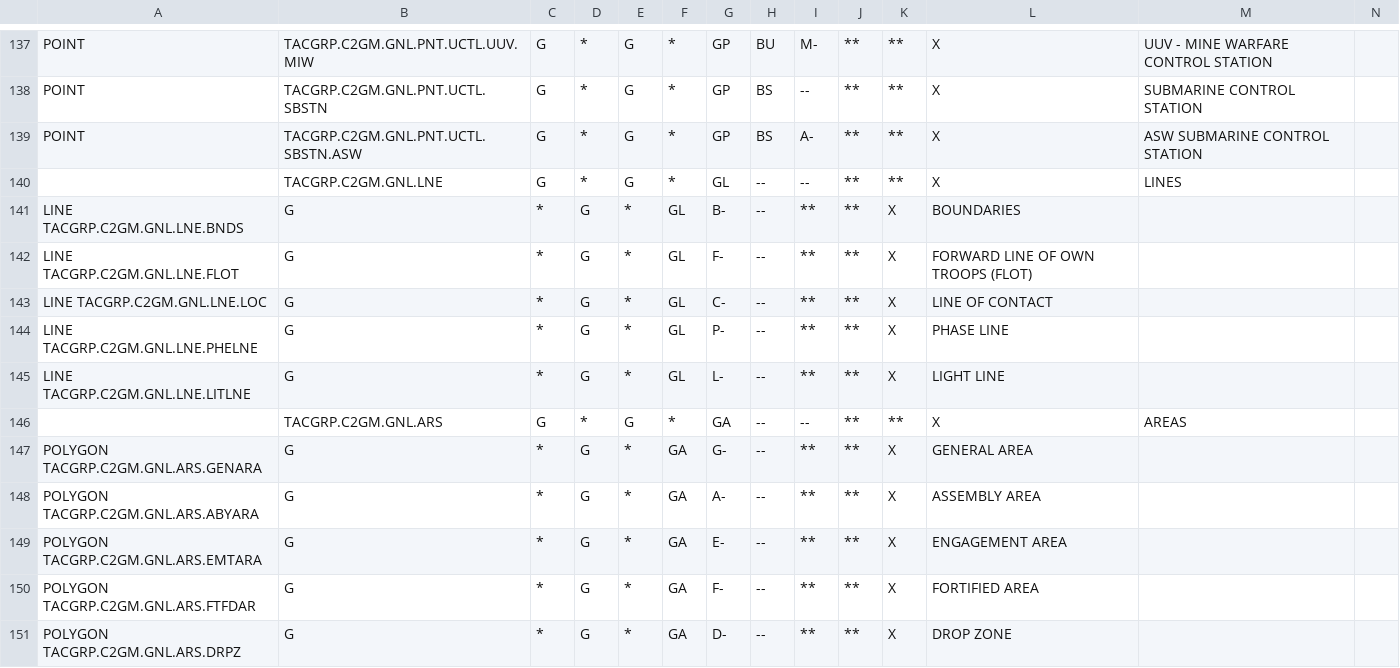
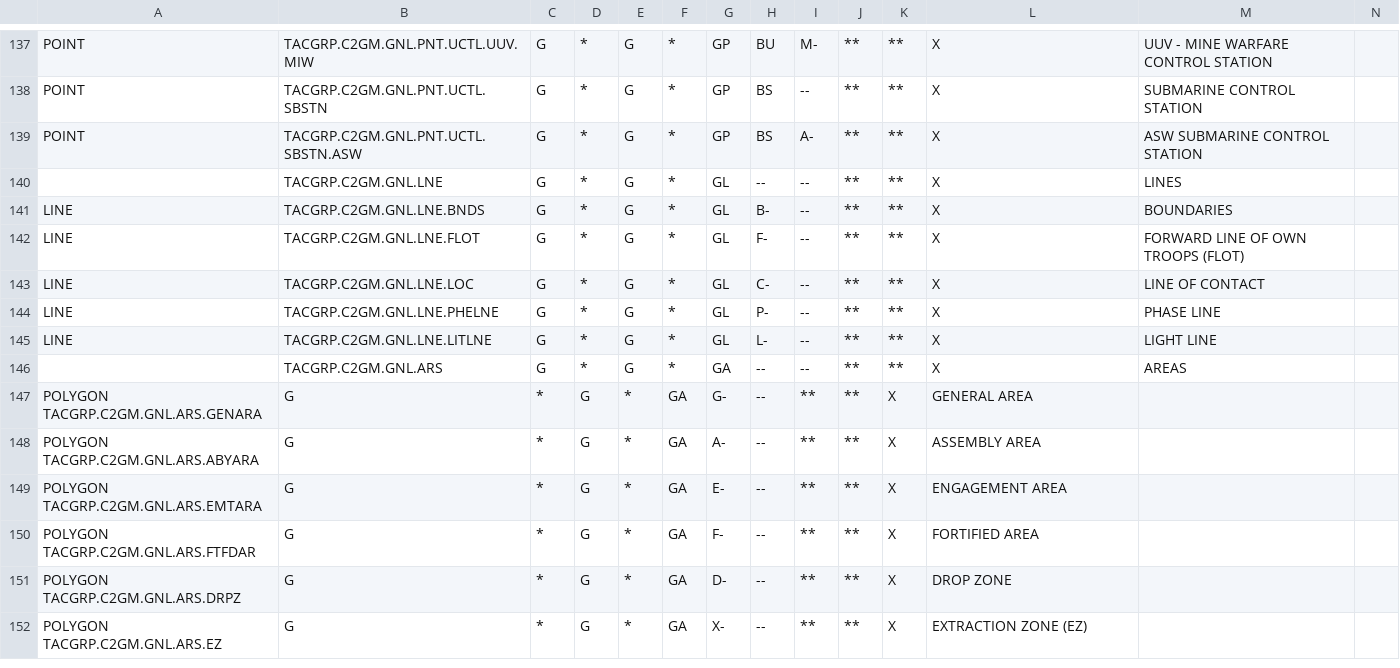
Before and after one commit to spatialillusions/milsymbol, a CSV file: dev/2525C APPENDIX B.csv, drawn as a sheet; only a part is shown, gaps mark what is left out; the shorter side is filled out with more unchanged rows; removed rows and columns are numbered as before the commit, all else as after; rows hold the shown columns only; the diff names each change by its address in the sheet, - before the commit and + after, or states it on an @@ line.

Commit message:
Fixed some more typos...

```diff
--- a/dev/2525C APPENDIX B.csv
+++ b/dev/2525C APPENDIX B.csv
-row 141: LINE TACGRP.C2GM.GNL.LNE.BNDS | G | * | G | * | GL | B- | -- | ** | ** | X | BOUNDARIES
-row 142: LINE TACGRP.C2GM.GNL.LNE.FLOT | G | * | G | * | GL | F- | -- | ** | ** | X | FORWARD LINE OF OWN TROOPS (FLOT)
-row 143: LINE TACGRP.C2GM.GNL.LNE.LOC | G | * | G | * | GL | C- | -- | ** | ** | X | LINE OF CONTACT
-row 144: LINE TACGRP.C2GM.GNL.LNE.PHELNE | G | * | G | * | GL | P- | -- | ** | ** | X | PHASE LINE
-row 145: LINE TACGRP.C2GM.GNL.LNE.LITLNE | G | * | G | * | GL | L- | -- | ** | ** | X | LIGHT LINE
+row 141: LINE | TACGRP.C2GM.GNL.LNE.BNDS | G | * | G | * | GL | B- | -- | ** | ** | X | BOUNDARIES
+row 142: LINE | TACGRP.C2GM.GNL.LNE.FLOT | G | * | G | * | GL | F- | -- | ** | ** | X | FORWARD LINE OF OWN TROOPS (FLOT)
+row 143: LINE | TACGRP.C2GM.GNL.LNE.LOC | G | * | G | * | GL | C- | -- | ** | ** | X | LINE OF CONTACT
+row 144: LINE | TACGRP.C2GM.GNL.LNE.PHELNE | G | * | G | * | GL | P- | -- | ** | ** | X | PHASE LINE
+row 145: LINE | TACGRP.C2GM.GNL.LNE.LITLNE | G | * | G | * | GL | L- | -- | ** | ** | X | LIGHT LINE
```
